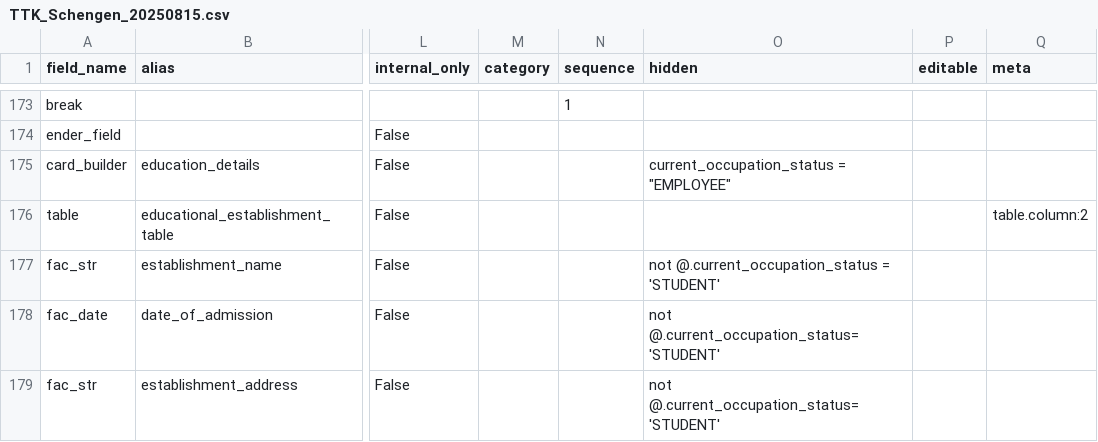
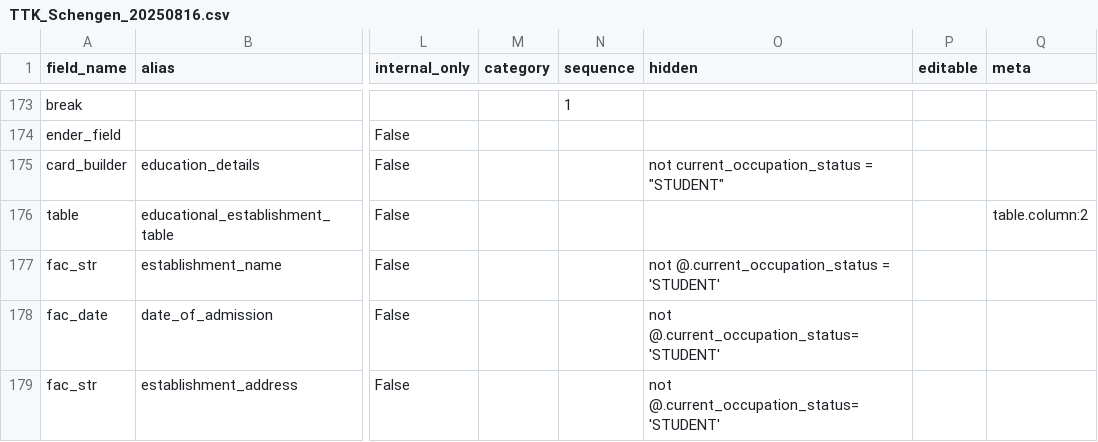
Before and after one commit to lyikadmin/lyik_ttk, a CSV file: deployment_templates/forms/TTK_Schengen_20250816.csv (was deployment_templates/forms/TTK_Schengen_20250815.csv), drawn as a sheet; only a part is shown, gaps mark what is left out; the diff names each change by its address in the sheet, - before the commit and + after, or states it on an @@ line.

Commit message:
form: fields and form

```diff
--- a/deployment_templates/forms/TTK_Schengen_20250815.csv
+++ b/deployment_templates/forms/TTK_Schengen_20250816.csv
-O175 (hidden): current_occupation_status = "EMPLOYEE"
+O175 (hidden): not current_occupation_status = "STUDENT"
```
Also changed, not shown: 1 other file.
